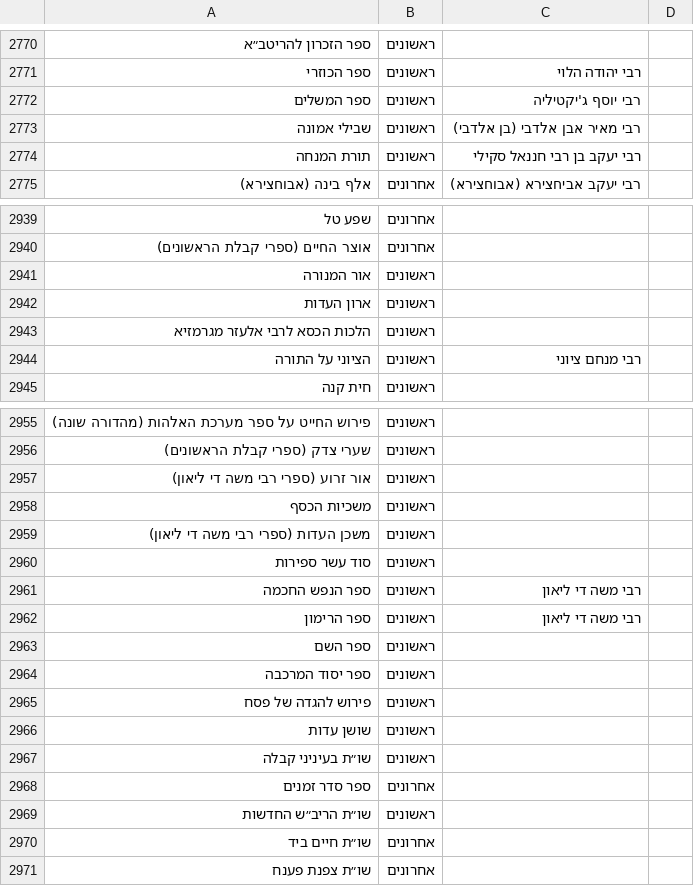
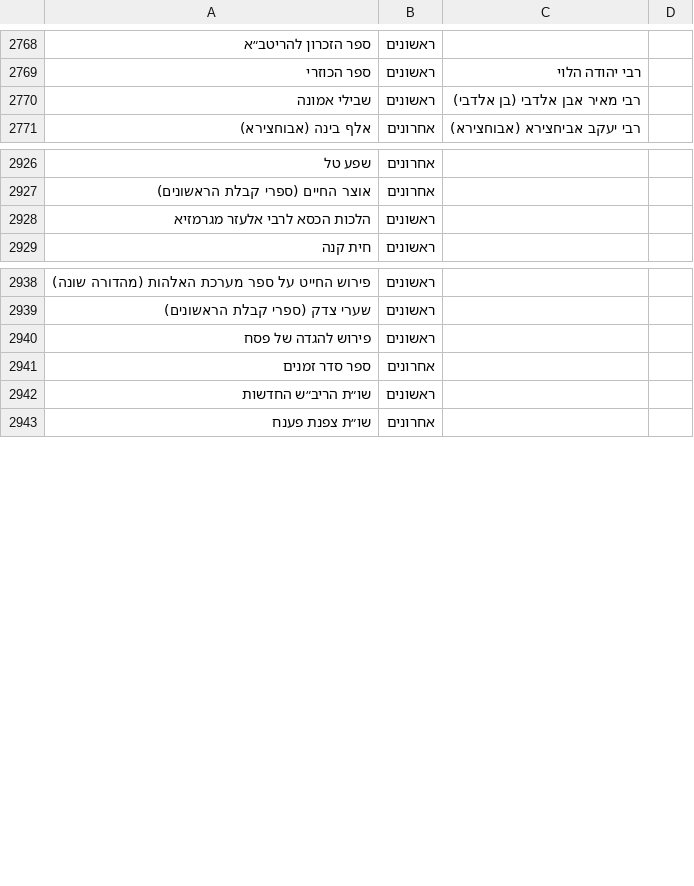
Before and after one commit to YairDaniel11/Otzarya-Unofficial-Books, a CSV file: ספרים/קבצי קישורים וסדר הדורות/דורות.csv, drawn as a sheet; only a part is shown, gaps mark what is left out; the diff covers the shown part only; the diff names each change by its address in the sheet, - before the commit and + after, or states it on an @@ line.

```diff
--- a/ספרים/קבצי קישורים וסדר הדורות/דורות.csv
+++ b/ספרים/קבצי קישורים וסדר הדורות/דורות.csv
-row 2772: ספר המשלים | ראשונים | רבי יוסף ג'יקטיליה
-row 2774: תורת המנחה | ראשונים | רבי יעקב בן רבי חננאל סקילי
-row 2941: אור המנורה | ראשונים
-row 2942: ארון העדות | ראשונים
-row 2944: הציוני על התורה | ראשונים | רבי מנחם ציוני
-row 2957: אור זרוע (ספרי רבי משה די ליאון) | ראשונים
-row 2958: משכיות הכסף | ראשונים
-row 2959: משכן העדות (ספרי רבי משה די ליאון) | ראשונים
-row 2960: סוד עשר ספירות | ראשונים
-row 2961: ספר הנפש החכמה | ראשונים | רבי משה די ליאון
-row 2962: ספר הרימון | ראשונים | רבי משה די ליאון
-row 2963: ספר השם | ראשונים
-row 2964: ספר יסוד המרכבה | ראשונים
-row 2966: שושן עדות | ראשונים
-row 2967: שו״ת בעיניני קבלה | ראשונים
-row 2970: שו״ת חיים ביד | אחרונים
```
Also changed, not shown: 13 removed rows elsewhere in this file, 30 other files.
